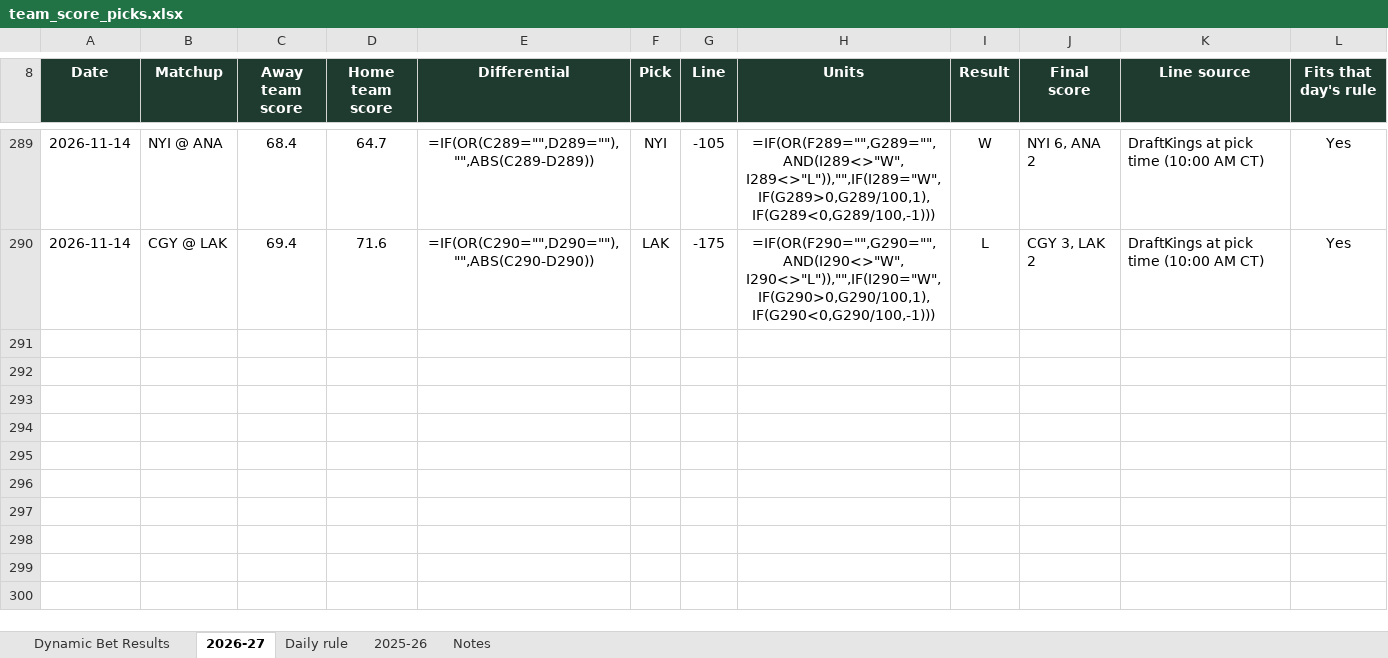
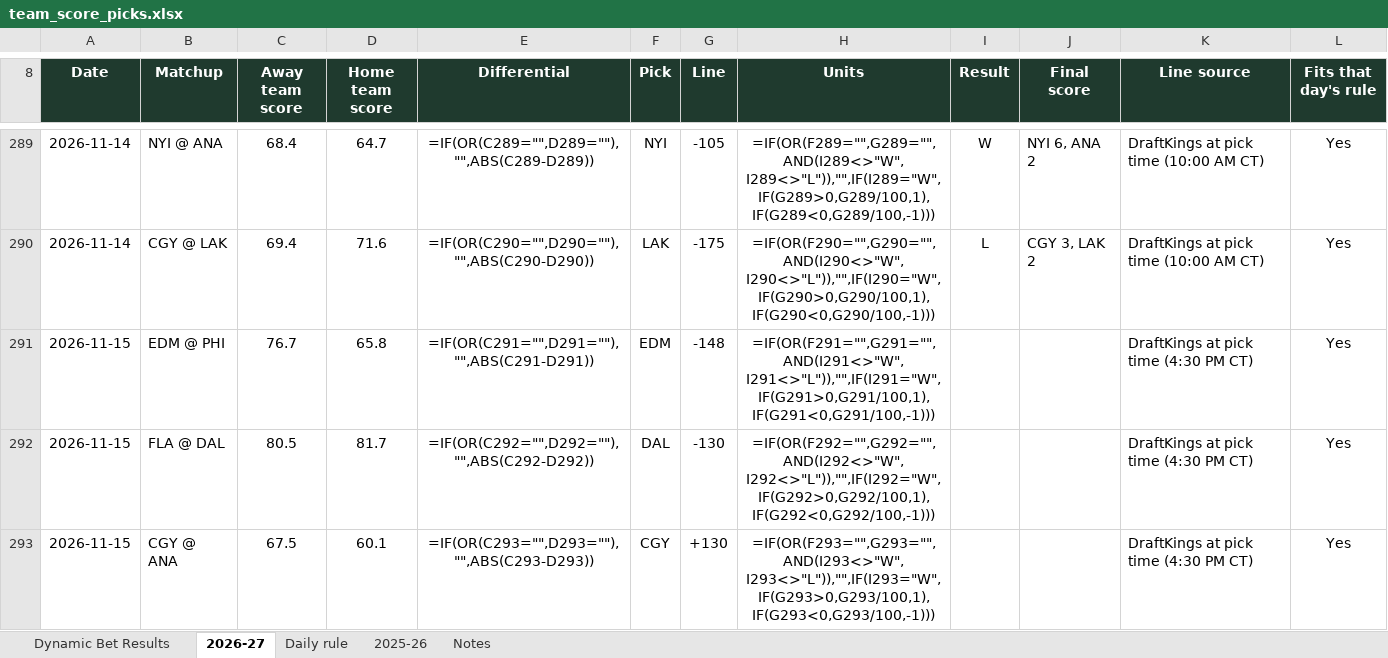
Before and after one commit to starsviz/starsviz.github.io, an Excel workbook: team_score_picks.xlsx, sheet 2026-27, drawn as a sheet; only a part is shown, gaps mark what is left out; values as stored, in another font and other column widths than the file's, no borders; formulas without a stored value are shown as written; conditional formats not drawn; the diff covers the shown part only; the diff names each change by its address in the sheet, - before the commit and + after, or states it on an @@ line.

```diff
--- a/team_score_picks.xlsx (sheet 2026-27)
+++ b/team_score_picks.xlsx (sheet 2026-27)
+row 291: 2026-11-15 | EDM @ PHI | 76.7 | 65.8 | =IF(OR(C291="",D291=""),"",ABS(C291-D291)) | EDM | -148 | =IF(OR(F291="",G291="",AND(I291<>"W",I291<>"L")),"",IF(I291="W",IF(G291>0,G291/100,1),IF(G291<0,G291/100,-1))) |  |  | DraftKings at pick time (4:30 PM CT) | Yes
+row 292: 2026-11-15 | FLA @ DAL | 80.5 | 81.7 | =IF(OR(C292="",D292=""),"",ABS(C292-D292)) | DAL | -130 | =IF(OR(F292="",G292="",AND(I292<>"W",I292<>"L")),"",IF(I292="W",IF(G292>0,G292/100,1),IF(G292<0,G292/100,-1))) |  |  | DraftKings at pick time (4:30 PM CT) | Yes
+row 293: 2026-11-15 | CGY @ ANA | 67.5 | 60.1 | =IF(OR(C293="",D293=""),"",ABS(C293-D293)) | CGY | +130 | =IF(OR(F293="",G293="",AND(I293<>"W",I293<>"L")),"",IF(I293="W",IF(G293>0,G293/100,1),IF(G293<0,G293/100,-1))) |  |  | DraftKings at pick time (4:30 PM CT) | Yes
```
Also changed, not shown: 2 added rows and 4 edited cells elsewhere in this sheet, sheet Dynamic Bet Results, sheet Notes, 2 other files.
